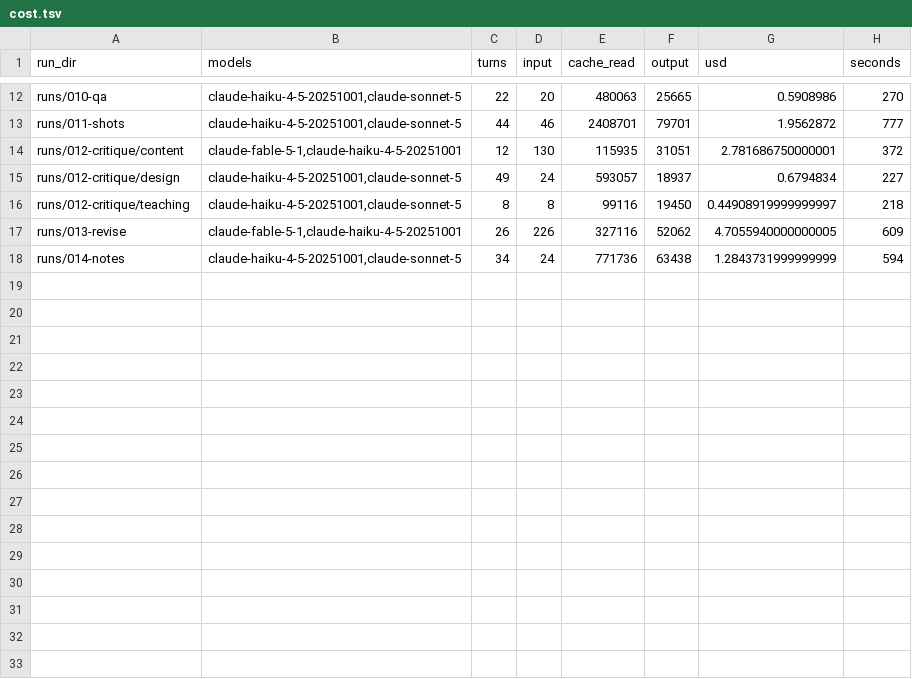
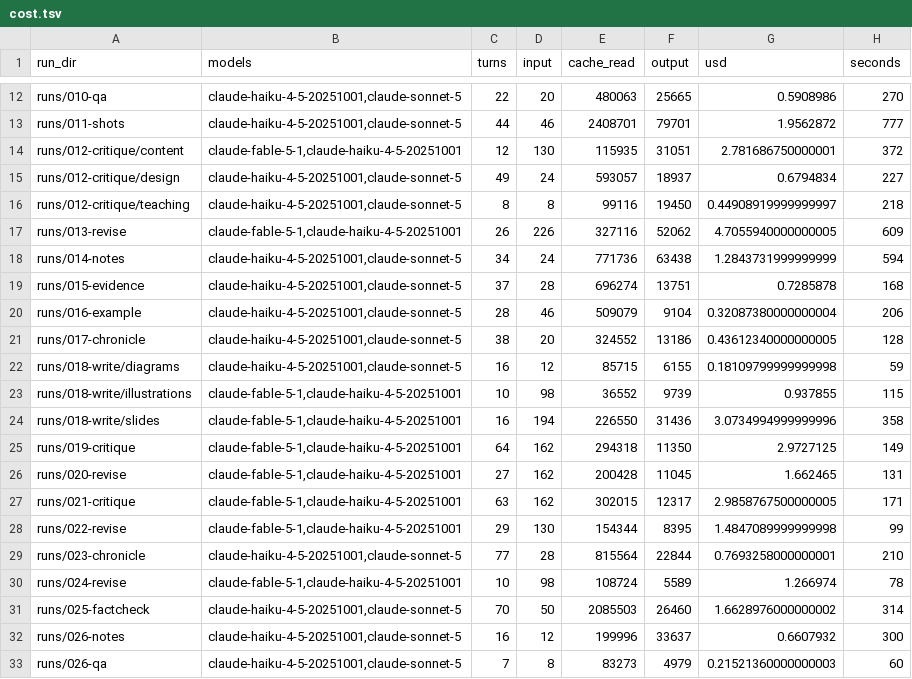
Before and after one commit to xoubish/multiGrits, a TSV file: runs/cost.tsv, drawn as a sheet; only a part is shown, gaps mark what is left out.

```diff
--- a/runs/cost.tsv
+++ b/runs/cost.tsv
@@ -18 +18,16 @@ runs/013-revise	claude-fable-5-1,claude-haiku-4-5-20251001	26	226	327116	52062	4
 runs/014-notes	claude-haiku-4-5-20251001,claude-sonnet-5	34	24	771736	63438	1.2843731999999999	594
+runs/015-evidence	claude-haiku-4-5-20251001,claude-sonnet-5	37	28	696274	13751	0.7285878	168
+runs/016-example	claude-haiku-4-5-20251001,claude-sonnet-5	28	46	509079	9104	0.32087380000000004	206
+runs/017-chronicle	claude-haiku-4-5-20251001,claude-sonnet-5	38	20	324552	13186	0.43612340000000005	128
+runs/018-write/diagrams	claude-haiku-4-5-20251001,claude-sonnet-5	16	12	85715	6155	0.18109799999999998	59
+runs/018-write/illustrations	claude-fable-5-1,claude-haiku-4-5-20251001	10	98	36552	9739	0.937855	115
+runs/018-write/slides	claude-fable-5-1,claude-haiku-4-5-20251001	16	194	226550	31436	3.0734994999999996	358
+runs/019-critique	claude-fable-5-1,claude-haiku-4-5-20251001	64	162	294318	11350	2.9727125	149
+runs/020-revise	claude-fable-5-1,claude-haiku-4-5-20251001	27	162	200428	11045	1.662465	131
+runs/021-critique	claude-fable-5-1,claude-haiku-4-5-20251001	63	162	302015	12317	2.9858767500000005	171
+runs/022-revise	claude-fable-5-1,claude-haiku-4-5-20251001	29	130	154344	8395	1.4847089999999998	99
+runs/023-chronicle	claude-haiku-4-5-20251001,claude-sonnet-5	77	28	815564	22844	0.7693258000000001	210
+runs/024-revise	claude-fable-5-1,claude-haiku-4-5-20251001	10	98	108724	5589	1.266974	78
+runs/025-factcheck	claude-haiku-4-5-20251001,claude-sonnet-5	70	50	2085503	26460	1.6628976000000002	314
+runs/026-notes	claude-haiku-4-5-20251001,claude-sonnet-5	16	12	199996	33637	0.6607932	300
+runs/026-qa	claude-haiku-4-5-20251001,claude-sonnet-5	7	8	83273	4979	0.21521360000000003	60
```
Also changed, not shown: 2 other files.
